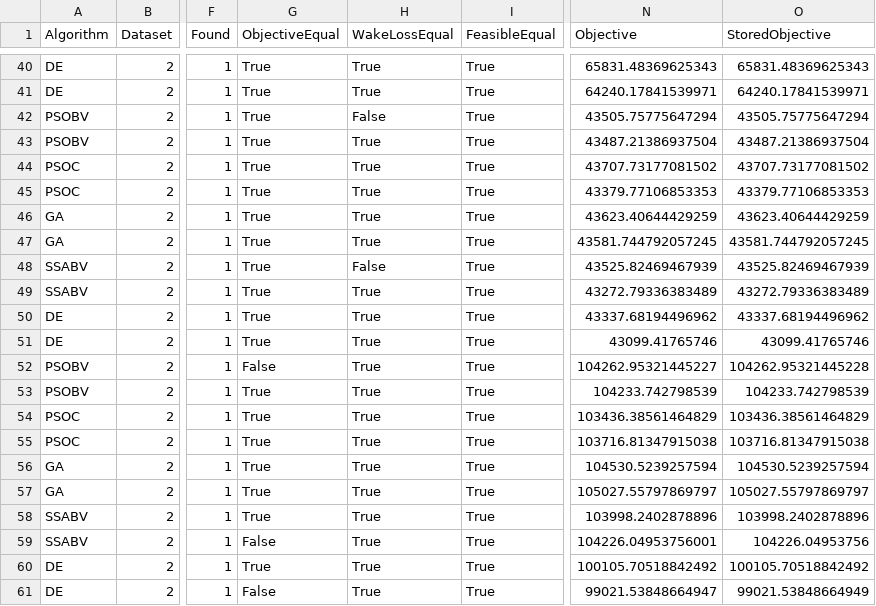
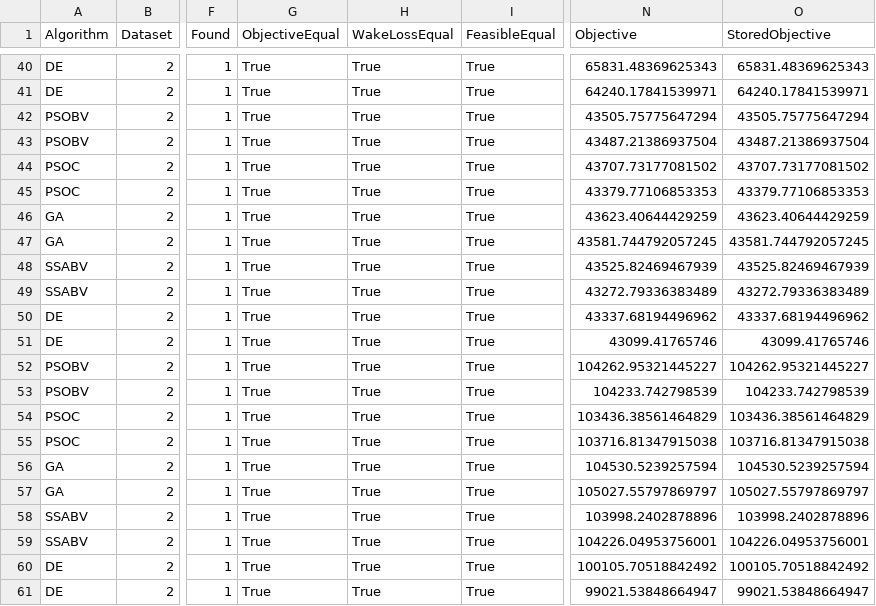
Before and after one commit to prince197/Figures_QASSA_WFLOP, a CSV file: LXSSA_WFLOP_revision/analysis/rev3_constraint_validate.csv, drawn as a sheet; only a part is shown, gaps mark what is left out; the diff covers the shown part only; the diff names each change by its address in the sheet, - before the commit and + after, or states it on an @@ line.

```diff
--- a/LXSSA_WFLOP_revision/analysis/rev3_constraint_validate.csv
+++ b/LXSSA_WFLOP_revision/analysis/rev3_constraint_validate.csv
-H42 (WakeLossEqual): False
+H42 (WakeLossEqual): True
-H48 (WakeLossEqual): False
+H48 (WakeLossEqual): True
-G52 (ObjectiveEqual): False
+G52 (ObjectiveEqual): True
-O52 (StoredObjective): 104262.95321445228
+O52 (StoredObjective): 104262.95321445227
-G59 (ObjectiveEqual): False
+G59 (ObjectiveEqual): True
-O59 (StoredObjective): 104226.04953756
+O59 (StoredObjective): 104226.04953756001
-G61 (ObjectiveEqual): False
+G61 (ObjectiveEqual): True
-O61 (StoredObjective): 99021.53848664949
+O61 (StoredObjective): 99021.53848664947
```
Also changed, not shown: 24 edited cells elsewhere in this file, 13 other files.
